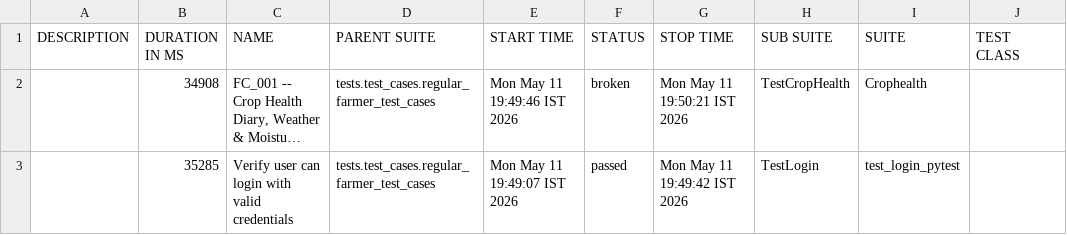
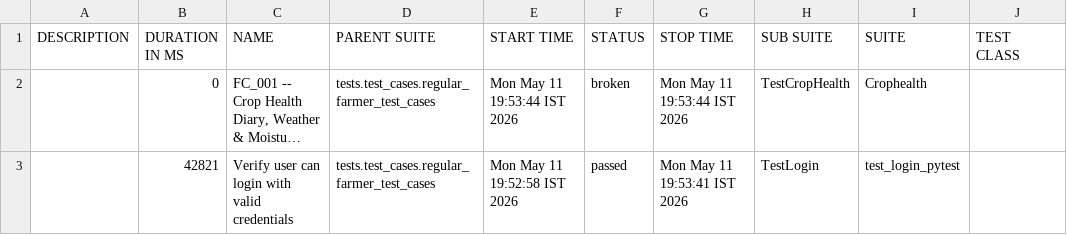
Before and after one commit to Pramodpulicherla-279/test-automation-platform, a CSV file: allure-report/data/suites.csv, drawn as a sheet; only a part is shown; long unchanged cells end in …; the diff names each change by its address in the sheet, - before the commit and + after, or states it on an @@ line.

Commit message:
allure-report-03135a6a

```diff
--- a/allure-report/data/suites.csv
+++ b/allure-report/data/suites.csv
-B2 (DURATION IN MS): 34908
+B2 (DURATION IN MS): 0
-E2 (START TIME): Mon May 11 19:49:46 IST 2026
+E2 (START TIME): Mon May 11 19:53:44 IST 2026
-G2 (STOP TIME): Mon May 11 19:50:21 IST 2026
+G2 (STOP TIME): Mon May 11 19:53:44 IST 2026
-B3 (DURATION IN MS): 35285
+B3 (DURATION IN MS): 42821
-E3 (START TIME): Mon May 11 19:49:07 IST 2026
+E3 (START TIME): Mon May 11 19:52:58 IST 2026
-G3 (STOP TIME): Mon May 11 19:49:42 IST 2026
+G3 (STOP TIME): Mon May 11 19:53:41 IST 2026
```
Also changed, not shown: 29 other files.
